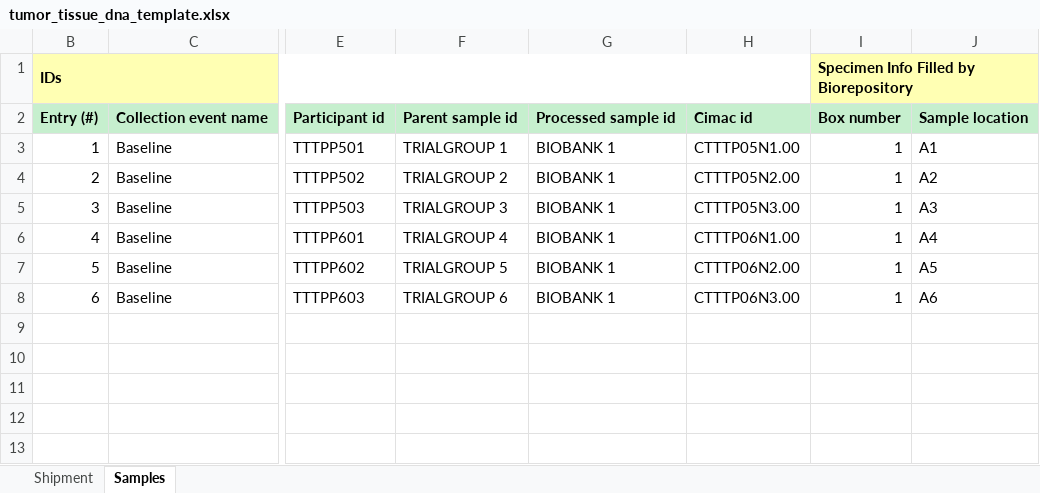
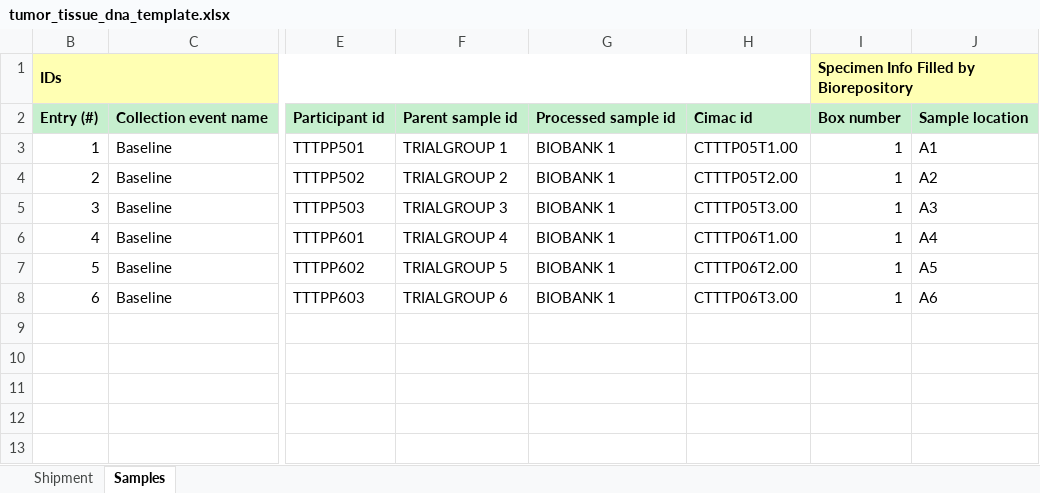
Before and after one commit to CIMAC-CIDC/cidc-schemas, an Excel workbook: template_examples/tumor_tissue_dna_template.xlsx, sheet Samples, drawn as a sheet; only a part is shown, gaps mark what is left out; values as stored, in another font and other column widths than the file's, no borders; the diff names each change by its address in the sheet, - before the commit and + after, or states it on an @@ line.

Commit message:
tumor_normal_pairing_template

```diff
--- a/template_examples/tumor_tissue_dna_template.xlsx (sheet Samples)
+++ b/template_examples/tumor_tissue_dna_template.xlsx (sheet Samples)
-H3: CTTTP05N1.00
+H3: CTTTP05T1.00
-H4: CTTTP05N2.00
+H4: CTTTP05T2.00
-H5: CTTTP05N3.00
+H5: CTTTP05T3.00
-H6: CTTTP06N1.00
+H6: CTTTP06T1.00
-H7: CTTTP06N2.00
+H7: CTTTP06T2.00
-H8: CTTTP06N3.00
+H8: CTTTP06T3.00
```
Also changed, not shown: 12 other files.
